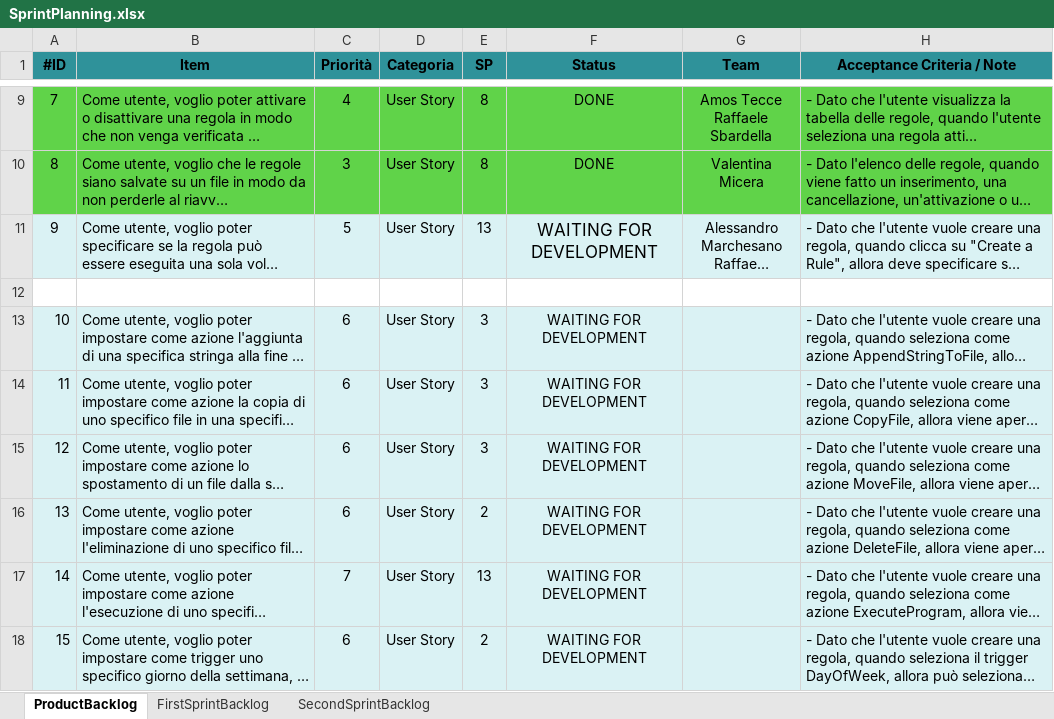
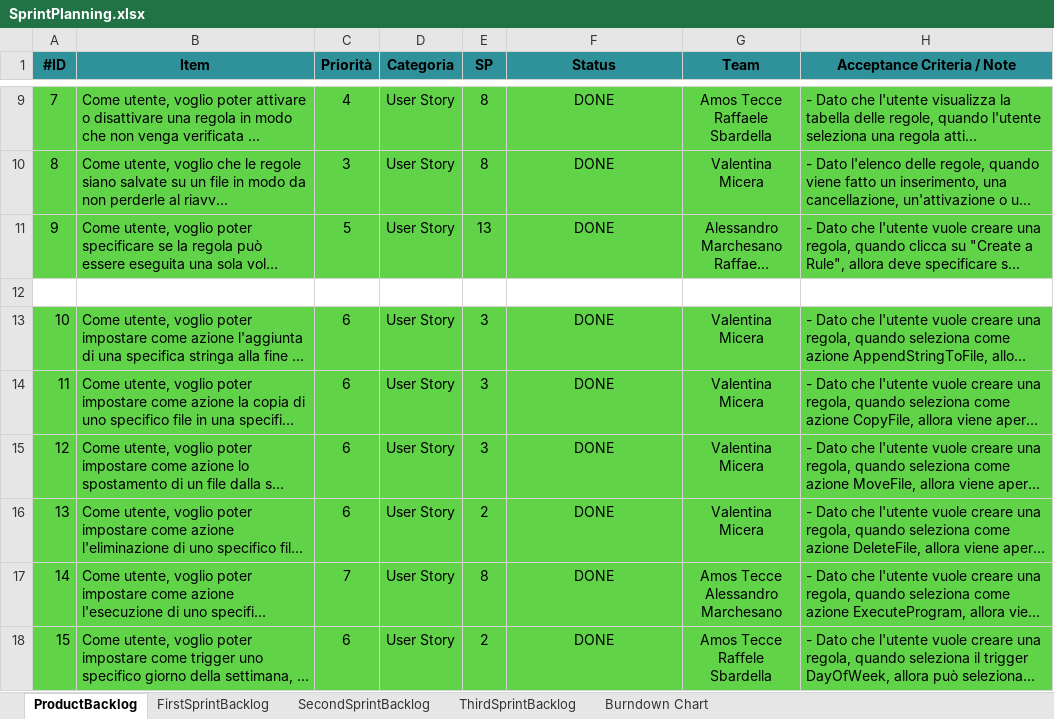
Before and after one commit to valemic01/ProgettoSEGruppo16-IZ, an Excel workbook: SprintPlanning.xlsx, sheet ProductBacklog, drawn as a sheet; only a part is shown, gaps mark what is left out; long unchanged cells end in …; values as stored, in another font and other column widths than the file's, no borders; ↵ is a line break in a cell; the diff covers the shown part only; the diff names each change by its address in the sheet, - before the commit and + after, or states it on an @@ line.

Commit message:
Add files via upload
Sprint planning aggiornato.

```diff
--- a/SprintPlanning.xlsx (sheet ProductBacklog)
+++ b/SprintPlanning.xlsx (sheet ProductBacklog)
+sheet tab: ThirdSprintBacklog
+sheet tab: Burndown Chart
-A11:H11 fill: #DAF2F4
+A11:H11 fill: #60D349
-F11 (Status): WAITING FOR DEVELOPMENT
+F11 (Status): DONE
@@ F11 text size: smaller @@
-A13:H18 fill: #DAF2F4
+A13:H18 fill: #60D349
-F13:F18 (Status): WAITING FOR DEVELOPMENT
+F13:F18 (Status): DONE
-G13:G16 (Team): (empty)
+G13:G16 (Team): Valentina Micera
-E17 (SP): 13
+E17 (SP): 8
-G17 (Team): (empty)
+G17 (Team): Amos Tecce ↵ Alessandro Marchesano
-G18 (Team): (empty)
+G18 (Team): Amos Tecce ↵ Raffele Sbardella
```
Also changed, not shown: 18 edited cells and cell formats elsewhere in this sheet, sheet SecondSprintBacklog, charts or pictures.
